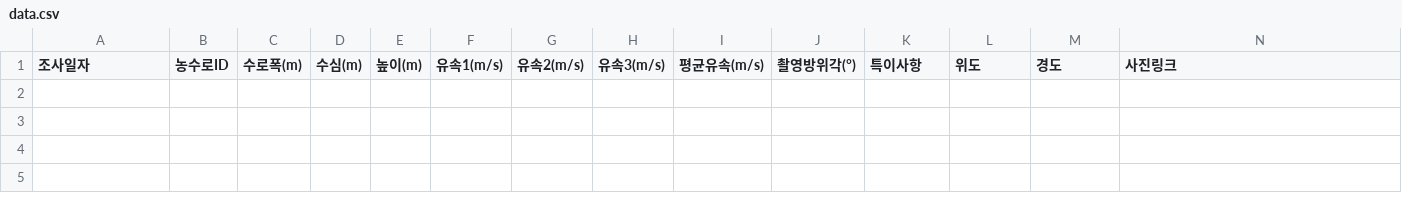
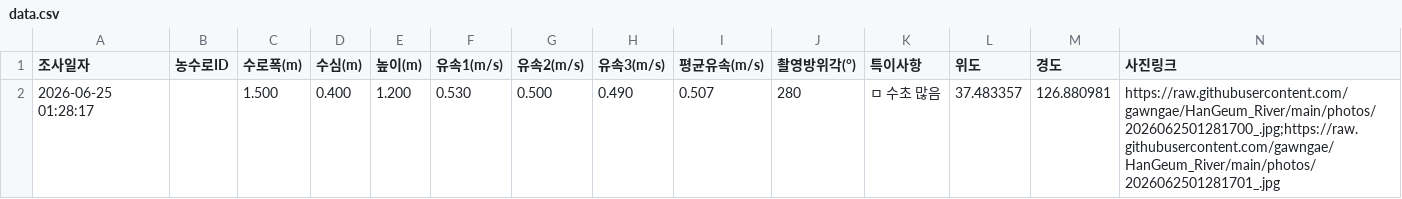
Before and after one commit to gawngae/HanGeum_River, a CSV file: data.csv, drawn as a sheet; only a part is shown; rows hold the shown columns only; the diff names each change by its address in the sheet, - before the commit and + after, or states it on an @@ line.

Commit message:
Update data row [skip render]

```diff
--- a/data.csv
+++ b/data.csv
+row 2: 2026-06-25 01:28:17 |  | 1.500 | 0.400 | 1.200 | 0.530 | 0.500 | 0.490 | 0.507 | 280 | ㅁ 수초 많음 | 37.483357 | 126.880981 | https://raw.githubusercontent.com/gawngae/HanGeum_River/main/photos/2026062501281700_.jpg;https://raw.githubusercontent.com/gawngae/HanGeum_River/main/photos/2026062501281701_.jpg
```
